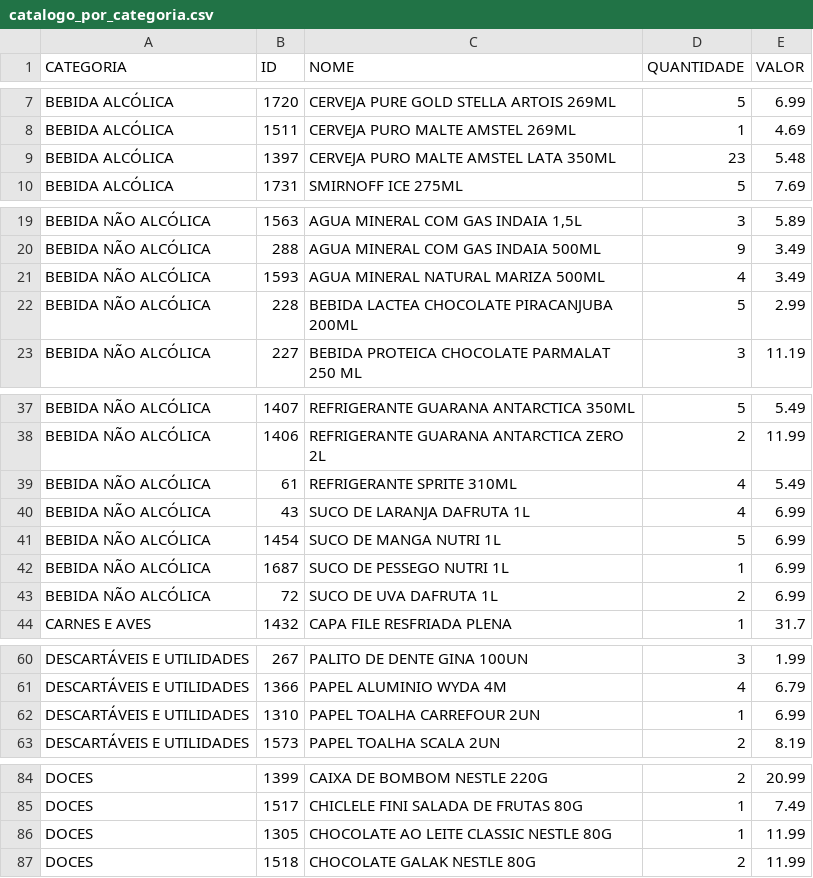
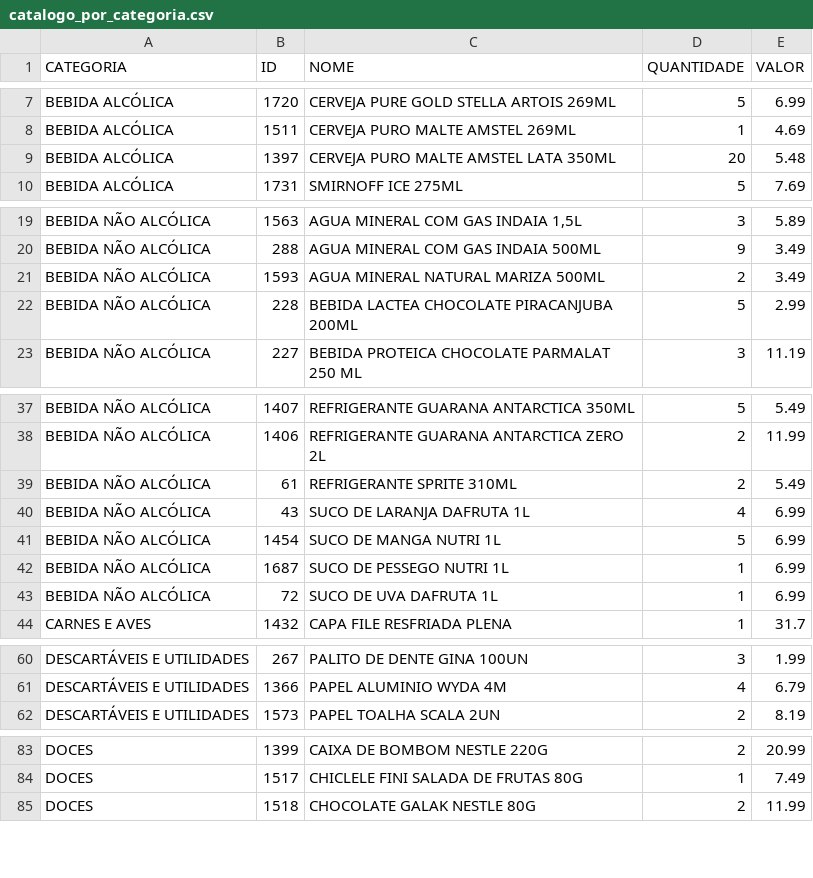
Before and after one commit to HugoSMonteiro/PesquisaMercado, a CSV file: catalogo_por_categoria.csv, drawn as a sheet; only a part is shown, gaps mark what is left out; the diff covers the shown part only.

```diff
--- a/catalogo_por_categoria.csv
+++ b/catalogo_por_categoria.csv
@@ -8,3 +8,3 @@ BEBIDA ALCÓLICA;1720;CERVEJA PURE GOLD STELLA ARTOIS 269ML;5;6.99
 BEBIDA ALCÓLICA;1511;CERVEJA PURO MALTE AMSTEL 269ML;1;4.69
-BEBIDA ALCÓLICA;1397;CERVEJA PURO MALTE AMSTEL LATA 350ML;23;5.48
+BEBIDA ALCÓLICA;1397;CERVEJA PURO MALTE AMSTEL LATA 350ML;20;5.48
 BEBIDA ALCÓLICA;1731;SMIRNOFF ICE  275ML;5;7.69
@@ -20,3 +20,3 @@ BEBIDA NÃO ALCÓLICA;1563;AGUA MINERAL COM GAS INDAIA 1,5L;3;5.89
 BEBIDA NÃO ALCÓLICA;288;AGUA MINERAL COM GAS INDAIA 500ML;9;3.49
-BEBIDA NÃO ALCÓLICA;1593;AGUA MINERAL NATURAL MARIZA 500ML;4;3.49
+BEBIDA NÃO ALCÓLICA;1593;AGUA MINERAL NATURAL MARIZA 500ML;2;3.49
 BEBIDA NÃO ALCÓLICA;228;BEBIDA LACTEA CHOCOLATE PIRACANJUBA 200ML;5;2.99
@@ -38,3 +38,3 @@ BEBIDA NÃO ALCÓLICA;1407;REFRIGERANTE GUARANA ANTARCTICA 350ML;5;5.49
 BEBIDA NÃO ALCÓLICA;1406;REFRIGERANTE GUARANA ANTARCTICA ZERO 2L;2;11.99
-BEBIDA NÃO ALCÓLICA;61;REFRIGERANTE SPRITE 310ML;4;5.49
+BEBIDA NÃO ALCÓLICA;61;REFRIGERANTE SPRITE 310ML;2;5.49
 BEBIDA NÃO ALCÓLICA;43;SUCO DE LARANJA DAFRUTA 1L;4;6.99
@@ -42,3 +42,3 @@ BEBIDA NÃO ALCÓLICA;1454;SUCO DE MANGA NUTRI 1L;5;6.99
 BEBIDA NÃO ALCÓLICA;1687;SUCO DE PESSEGO NUTRI 1L;1;6.99
-BEBIDA NÃO ALCÓLICA;72;SUCO DE UVA DAFRUTA 1L;2;6.99
+BEBIDA NÃO ALCÓLICA;72;SUCO DE UVA DAFRUTA 1L;1;6.99
 CARNES E AVES;1432;CAPA FILE RESFRIADA PLENA;1;31.7
@@ -61,3 +61,2 @@ DESCARTÁVEIS E UTILIDADES;267;PALITO DE DENTE GINA 100UN;3;1.99
 DESCARTÁVEIS E UTILIDADES;1366;PAPEL ALUMINIO WYDA 4M;4;6.79
-DESCARTÁVEIS E UTILIDADES;1310;PAPEL TOALHA CARREFOUR 2UN;1;6.99
 DESCARTÁVEIS E UTILIDADES;1573;PAPEL TOALHA SCALA 2UN;2;8.19
@@ -85,3 +84,2 @@ DOCES;1399;CAIXA DE BOMBOM NESTLE 220G;2;20.99
 DOCES;1517;CHICLELE FINI SALADA DE FRUTAS 80G;1;7.49
-DOCES;1305;CHOCOLATE AO LEITE CLASSIC NESTLE 80G;1;11.99
 DOCES;1518;CHOCOLATE GALAK NESTLE 80G;2;11.99
```
Also changed, not shown: 5 edited cells elsewhere in this file, catalogo_geral.csv, movimentacoes.csv, 2 other files.
